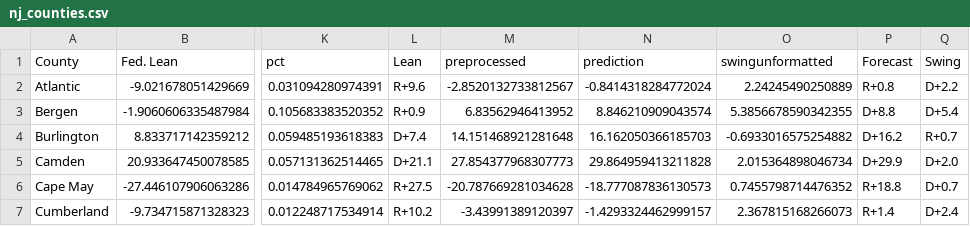
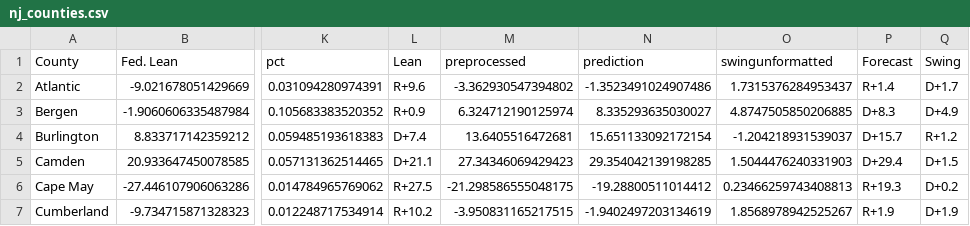
Before and after one commit to MapWiseResearch/forecast_data, a CSV file: 25governors/nj_counties.csv, drawn as a sheet; only a part is shown, gaps mark what is left out; the diff covers the shown part only; the diff names each change by its address in the sheet, - before the commit and + after, or states it on an @@ line.

```diff
--- a/25governors/nj_counties.csv
+++ b/25governors/nj_counties.csv
-M2 (preprocessed): -2.8520132733812567
+M2 (preprocessed): -3.362930547394802
-N2 (prediction): -0.8414318284772024
+N2 (prediction): -1.3523491024907486
-O2 (swingunformatted): 2.24245490250889
+O2 (swingunformatted): 1.7315376284953437
-P2 (Forecast): R+0.8
+P2 (Forecast): R+1.4
-Q2 (Swing): D+2.2
+Q2 (Swing): D+1.7
-M3 (preprocessed): 6.83562946413952
+M3 (preprocessed): 6.324712190125974
-N3 (prediction): 8.846210909043574
+N3 (prediction): 8.335293635030027
-O3 (swingunformatted): 5.3856678590342355
+O3 (swingunformatted): 4.8747505850206885
-P3 (Forecast): D+8.8
+P3 (Forecast): D+8.3
-Q3 (Swing): D+5.4
+Q3 (Swing): D+4.9
-M4 (preprocessed): 14.151468921281648
+M4 (preprocessed): 13.6405516472681
-N4 (prediction): 16.162050366185703
+N4 (prediction): 15.651133092172154
-O4 (swingunformatted): -0.6933016575254882
+O4 (swingunformatted): -1.204218931539037
-P4 (Forecast): D+16.2
+P4 (Forecast): D+15.7
-Q4 (Swing): R+0.7
+Q4 (Swing): R+1.2
-M5 (preprocessed): 27.854377968307773
+M5 (preprocessed): 27.34346069429423
-N5 (prediction): 29.864959413211828
+N5 (prediction): 29.354042139198285
-O5 (swingunformatted): 2.015364898046734
+O5 (swingunformatted): 1.5044476240331903
-P5 (Forecast): D+29.9
+P5 (Forecast): D+29.4
-Q5 (Swing): D+2.0
+Q5 (Swing): D+1.5
-M6 (preprocessed): -20.787669281034628
+M6 (preprocessed): -21.298586555048175
-N6 (prediction): -18.777087836130573
+N6 (prediction): -19.28800511014412
-O6 (swingunformatted): 0.7455798714476352
+O6 (swingunformatted): 0.23466259743408813
-P6 (Forecast): R+18.8
+P6 (Forecast): R+19.3
-Q6 (Swing): D+0.7
+Q6 (Swing): D+0.2
-M7 (preprocessed): -3.43991389120397
+M7 (preprocessed): -3.950831165217515
-N7 (prediction): -1.4293324462999157
+N7 (prediction): -1.9402497203134619
-O7 (swingunformatted): 2.367815168266073
+O7 (swingunformatted): 1.8568978942525267
-P7 (Forecast): R+1.4
+P7 (Forecast): R+1.9
-Q7 (Swing): D+2.4
+Q7 (Swing): D+1.9
```
Also changed, not shown: 75 edited cells elsewhere in this file, 25governors/nj_toplines.csv, 25governors/va_counties.csv, 18 other files.
